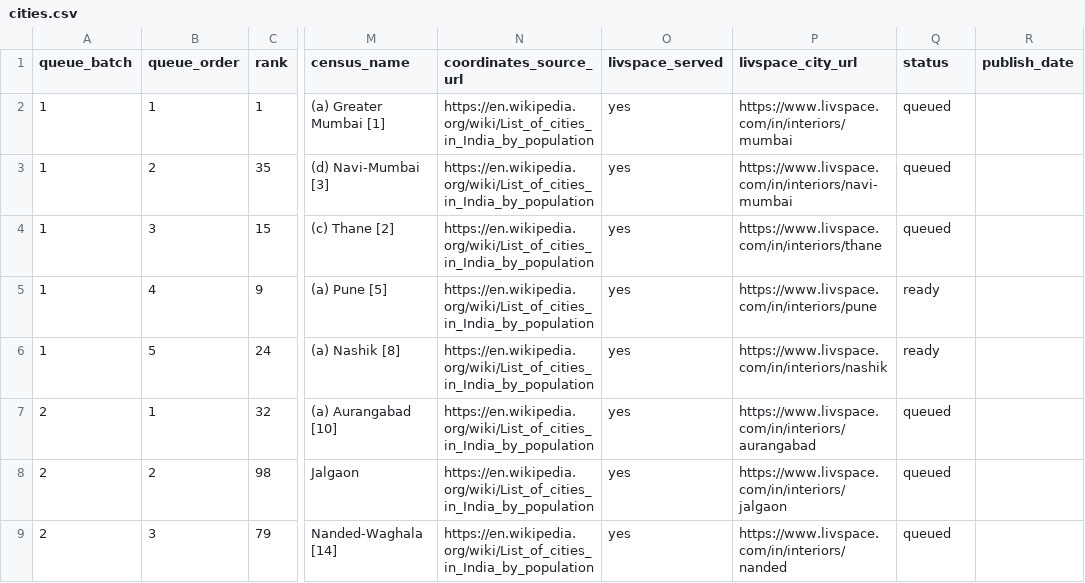
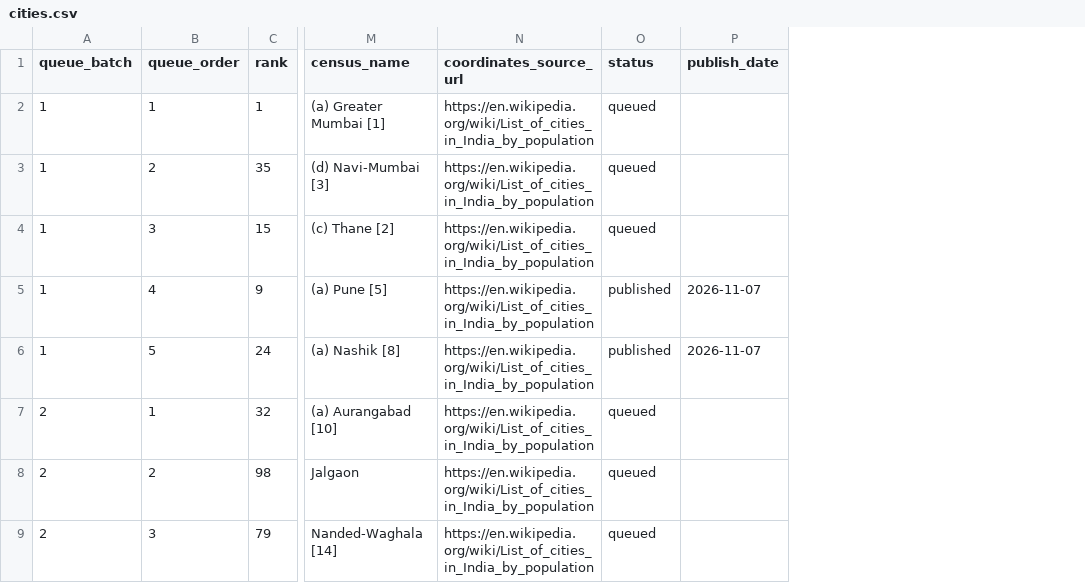
Before and after one commit to errorr990551-svg/interior-design, a CSV file: frontend/data/cities.csv, drawn as a sheet; only a part is shown, gaps mark what is left out; removed rows and columns are numbered as before the commit, all else as after; the diff names each change by its address in the sheet, - before the commit and + after, or states it on an @@ line.

```diff
--- a/frontend/data/cities.csv
+++ b/frontend/data/cities.csv
-column O (livspace_served), rows 2-9: all yes
-column P (livspace_city_url), rows 2-9: https://www.livspace.com/in/interiors/mumbai | https://www.livspace.com/in/interiors/navi-mumbai | https://www.livspace.com/in/interiors/thane | https://www.livspace.com/in/interiors/pune | https://www.livspace.com/in/interiors/nashik | https://www.livspace.com/in/interiors/aurangabad | https://www.livspace.com/in/interiors/jalgaon | https://www.livspace.com/in/interiors/nanded
-O5:O6 (status): ready
+O5:O6 (status): published
-P5:P6 (publish_date): (empty)
+P5:P6 (publish_date): 2026-11-07
```
Also changed, not shown: 15 other files.
